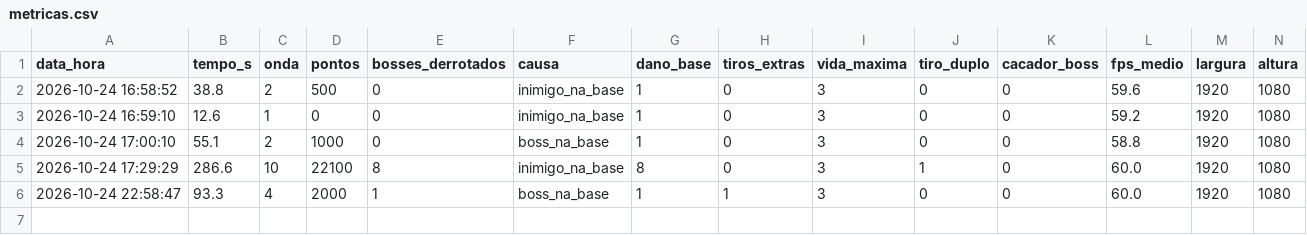
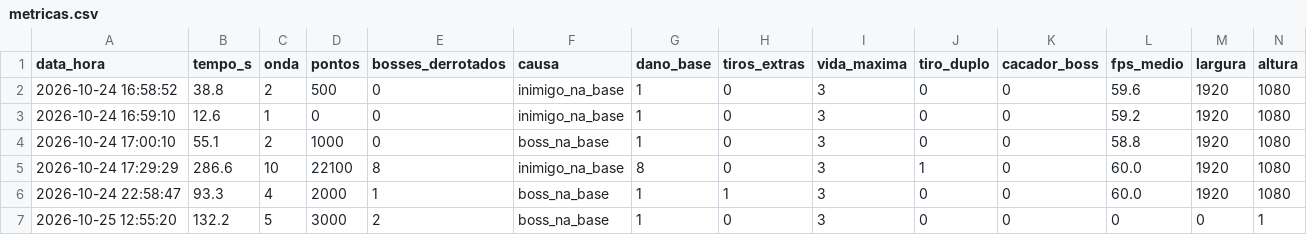
Before and after one commit to Hyudee/Papa-s-Tia-Bete-, a CSV file: Jogo/metricas.csv, drawn as a sheet; only a part is shown; rows hold the shown columns only; the diff names each change by its address in the sheet, - before the commit and + after, or states it on an @@ line.

```diff
--- a/Jogo/metricas.csv
+++ b/Jogo/metricas.csv
+row 7: 2026-10-25 12:55:20 | 132.2 | 5 | 3000 | 2 | boss_na_base | 1 | 0 | 3 | 0 | 0 | 0 | 0 | 1
```
Also changed, not shown: 13 other files.
